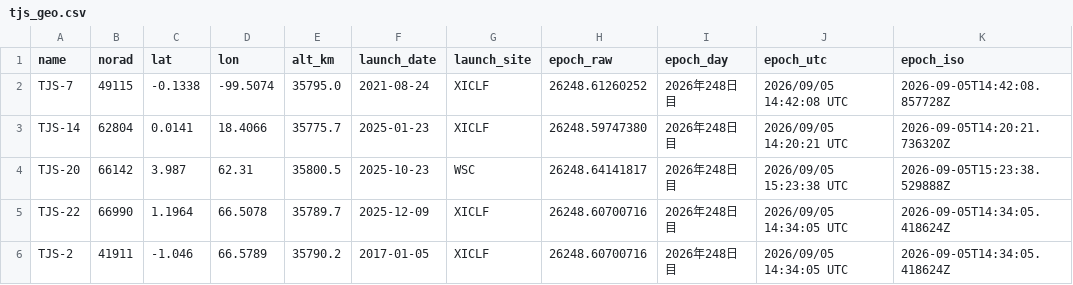
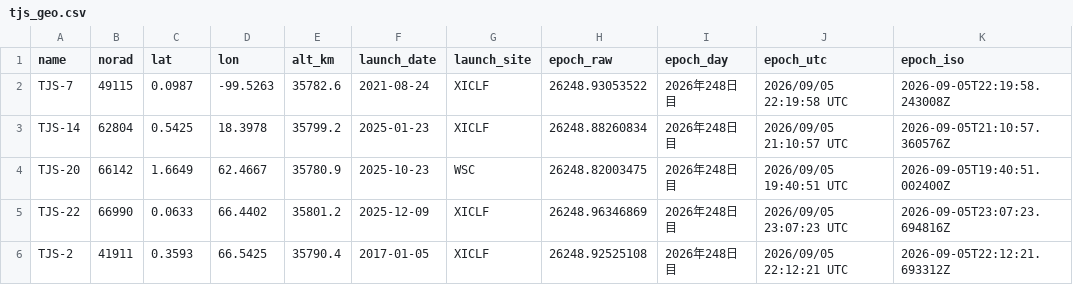
Before and after one commit to butagorilla1182/tjs_geo_control, a CSV file: tjs_geo.csv, drawn as a sheet; only a part is shown; the diff covers the shown part only.

```diff
--- a/tjs_geo.csv
+++ b/tjs_geo.csv
@@ -1,6 +1,6 @@
 name,norad,lat,lon,alt_km,launch_date,launch_site,epoch_raw,epoch_day,epoch_utc,epoch_iso
-TJS-7,49115,-0.1338,-99.5074,35795.0,2021-08-24,XICLF,26248.61260252,2026年248日目,2026/09/05 14:42:08 UTC,2026-09-05T14:42:08.857728Z
-TJS-14,62804,0.0141,18.4066,35775.7,2025-01-23,XICLF,26248.59747380,2026年248日目,2026/09/05 14:20:21 UTC,2026-09-05T14:20:21.736320Z
-TJS-20,66142,3.987,62.31,35800.5,2025-10-23,WSC,26248.64141817,2026年248日目,2026/09/05 15:23:38 UTC,2026-09-05T15:23:38.529888Z
-TJS-22,66990,1.1964,66.5078,35789.7,2025-12-09,XICLF,26248.60700716,2026年248日目,2026/09/05 14:34:05 UTC,2026-09-05T14:34:05.418624Z
-TJS-2,41911,-1.046,66.5789,35790.2,2017-01-05,XICLF,26248.60700716,2026年248日目,2026/09/05 14:34:05 UTC,2026-09-05T14:34:05.418624Z
+TJS-7,49115,0.0987,-99.5263,35782.6,2021-08-24,XICLF,26248.93053522,2026年248日目,2026/09/05 22:19:58 UTC,2026-09-05T22:19:58.243008Z
+TJS-14,62804,0.5425,18.3978,35799.2,2025-01-23,XICLF,26248.88260834,2026年248日目,2026/09/05 21:10:57 UTC,2026-09-05T21:10:57.360576Z
+TJS-20,66142,1.6649,62.4667,35780.9,2025-10-23,WSC,26248.82003475,2026年248日目,2026/09/05 19:40:51 UTC,2026-09-05T19:40:51.002400Z
+TJS-22,66990,0.0633,66.4402,35801.2,2025-12-09,XICLF,26248.96346869,2026年248日目,2026/09/05 23:07:23 UTC,2026-09-05T23:07:23.694816Z
+TJS-2,41911,0.3593,66.5425,35790.4,2017-01-05,XICLF,26248.92525108,2026年248日目,2026/09/05 22:12:21 UTC,2026-09-05T22:12:21.693312Z
```
Also changed, not shown: 105 edited cells elsewhere in this file, 6 other files.
